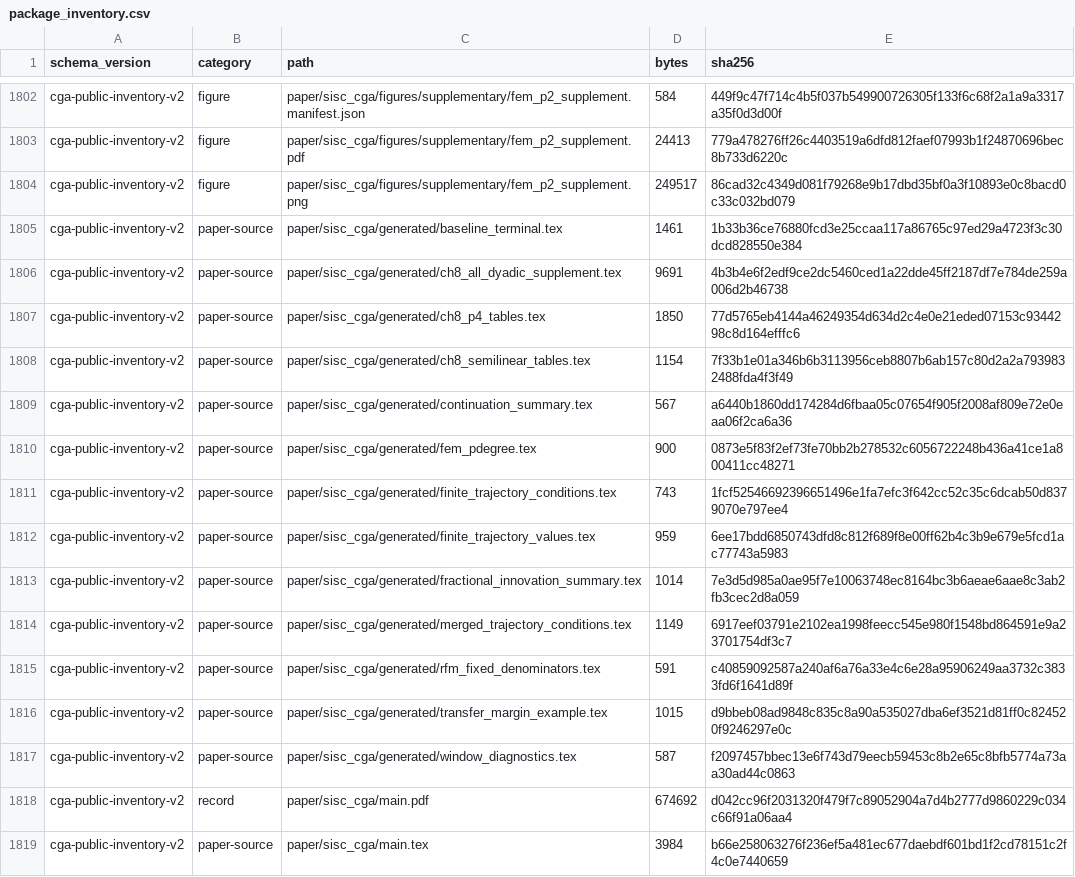
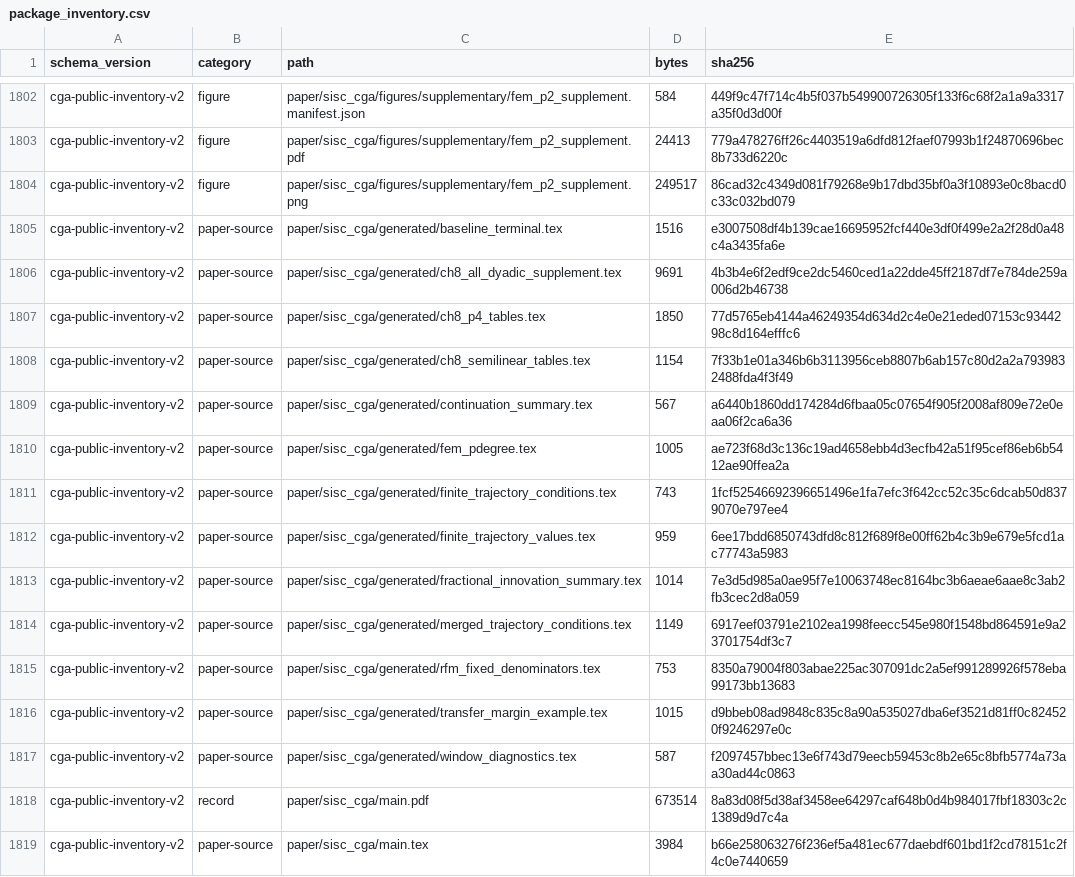
Before and after one commit to RonzolYu/cga4PDE, a CSV file: code/manifest/package_inventory.csv, drawn as a sheet; only a part is shown, gaps mark what is left out; the diff covers the shown part only.

```diff
--- a/code/manifest/package_inventory.csv
+++ b/code/manifest/package_inventory.csv
@@ -1804,3 +1804,3 @@ cga-public-inventory-v2,figure,paper/sisc_cga/figures/supplementary/fem_p2_suppl
 cga-public-inventory-v2,figure,paper/sisc_cga/figures/supplementary/fem_p2_supplement.png,249517,86cad32c4349d081f79268e9b17dbd35bf0a3f10893e0c8bacd0c33c032bd079
-cga-public-inventory-v2,paper-source,paper/sisc_cga/generated/baseline_terminal.tex,1461,1b33b36ce76880fcd3e25ccaa117a86765c97ed29a4723f3c30dcd828550e384
+cga-public-inventory-v2,paper-source,paper/sisc_cga/generated/baseline_terminal.tex,1516,e3007508df4b139cae16695952fcf440e3df0f499e2a2f28d0a48c4a3435fa6e
 cga-public-inventory-v2,paper-source,paper/sisc_cga/generated/ch8_all_dyadic_supplement.tex,9691,4b3b4e6f2edf9ce2dc5460ced1a22dde45ff2187df7e784de259a006d2b46738
@@ -1809,3 +1809,3 @@ cga-public-inventory-v2,paper-source,paper/sisc_cga/generated/ch8_semilinear_tab
 cga-public-inventory-v2,paper-source,paper/sisc_cga/generated/continuation_summary.tex,567,a6440b1860dd174284d6fbaa05c07654f905f2008af809e72e0eaa06f2ca6a36
-cga-public-inventory-v2,paper-source,paper/sisc_cga/generated/fem_pdegree.tex,900,0873e5f83f2ef73fe70bb2b278532c6056722248b436a41ce1a800411cc48271
+cga-public-inventory-v2,paper-source,paper/sisc_cga/generated/fem_pdegree.tex,1005,ae723f68d3c136c19ad4658ebb4d3ecfb42a51f95cef86eb6b5412ae90ffea2a
 cga-public-inventory-v2,paper-source,paper/sisc_cga/generated/finite_trajectory_conditions.tex,743,1fcf52546692396651496e1fa7efc3f642cc52c35c6dcab50d8379070e797ee4
@@ -1814,6 +1814,6 @@ cga-public-inventory-v2,paper-source,paper/sisc_cga/generated/fractional_innovat
 cga-public-inventory-v2,paper-source,paper/sisc_cga/generated/merged_trajectory_conditions.tex,1149,6917eef03791e2102ea1998feecc545e980f1548bd864591e9a23701754df3c7
-cga-public-inventory-v2,paper-source,paper/sisc_cga/generated/rfm_fixed_denominators.tex,591,c40859092587a240af6a76a33e4c6e28a95906249aa3732c3833fd6f1641d89f
+cga-public-inventory-v2,paper-source,paper/sisc_cga/generated/rfm_fixed_denominators.tex,753,8350a79004f803abae225ac307091dc2a5ef991289926f578eba99173bb13683
 cga-public-inventory-v2,paper-source,paper/sisc_cga/generated/transfer_margin_example.tex,1015,d9bbeb08ad9848c835c8a90a535027dba6ef3521d81ff0c824520f9246297e0c
 cga-public-inventory-v2,paper-source,paper/sisc_cga/generated/window_diagnostics.tex,587,f2097457bbec13e6f743d79eecb59453c8b2e65c8bfb5774a73aa30ad44c0863
-cga-public-inventory-v2,record,paper/sisc_cga/main.pdf,674692,d042cc96f2031320f479f7c89052904a7d4b2777d9860229c034c66f91a06aa4
+cga-public-inventory-v2,record,paper/sisc_cga/main.pdf,673514,8a83d08f5d38af3458ee64297caf648b0d4b984017fbf18303c2c1389d9d7c4a
 cga-public-inventory-v2,paper-source,paper/sisc_cga/main.tex,3984,b66e258063276f236ef5a481ec677daebdf601bd1f2cd78151c2f4c0e7440659
```
Also changed, not shown: 40 edited cells elsewhere in this file, code/manifest/figure_table_manifest.csv, 30 other files.
